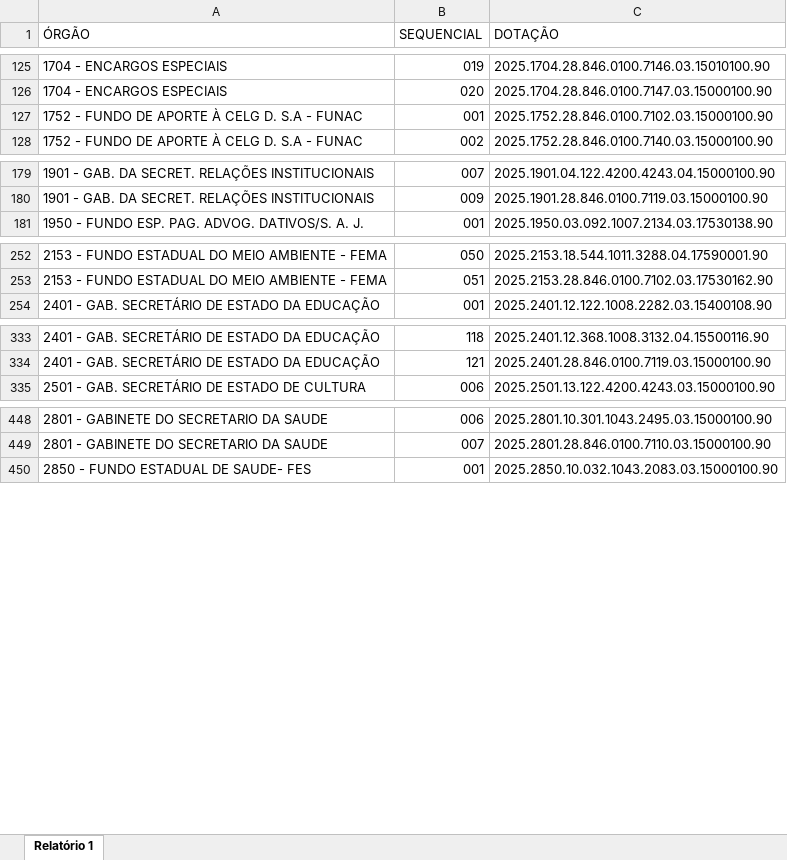
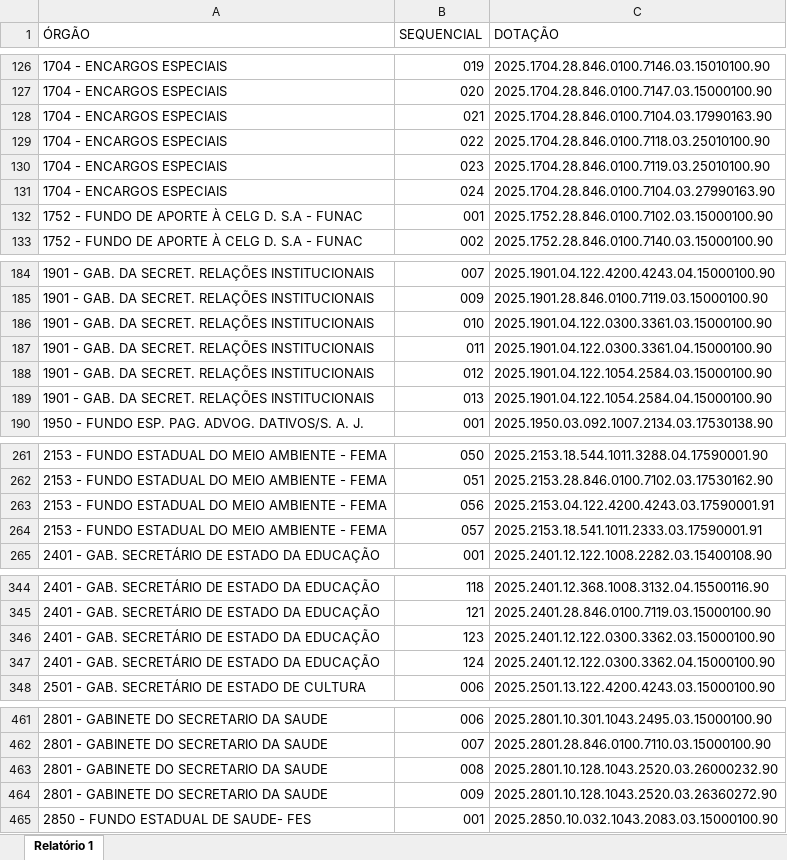
Before and after one commit to pivarnikph/projeto_dotacao, an Excel workbook: DOTACOES.xlsx, sheet Relatório 1, drawn as a sheet; only a part is shown, gaps mark what is left out; values as stored, in another font and other column widths than the file's, no cell formats; the diff covers the shown part only; the diff names each change by its address in the sheet, - before the commit and + after, or states it on an @@ line.

```diff
--- a/DOTACOES.xlsx (sheet Relatório 1)
+++ b/DOTACOES.xlsx (sheet Relatório 1)
+row 128: 1704 - ENCARGOS ESPECIAIS | 021 | 2025.1704.28.846.0100.7104.03.17990163.90
+row 129: 1704 - ENCARGOS ESPECIAIS | 022 | 2025.1704.28.846.0100.7118.03.25010100.90
+row 130: 1704 - ENCARGOS ESPECIAIS | 023 | 2025.1704.28.846.0100.7119.03.25010100.90
+row 131: 1704 - ENCARGOS ESPECIAIS | 024 | 2025.1704.28.846.0100.7104.03.27990163.90
+row 186: 1901 - GAB. DA SECRET. RELAÇÕES INSTITUCIONAIS | 010 | 2025.1901.04.122.0300.3361.03.15000100.90
+row 187: 1901 - GAB. DA SECRET. RELAÇÕES INSTITUCIONAIS | 011 | 2025.1901.04.122.0300.3361.04.15000100.90
+row 188: 1901 - GAB. DA SECRET. RELAÇÕES INSTITUCIONAIS | 012 | 2025.1901.04.122.1054.2584.03.15000100.90
+row 189: 1901 - GAB. DA SECRET. RELAÇÕES INSTITUCIONAIS | 013 | 2025.1901.04.122.1054.2584.04.15000100.90
+row 263: 2153 - FUNDO ESTADUAL DO MEIO AMBIENTE - FEMA | 056 | 2025.2153.04.122.4200.4243.03.17590001.91
+row 264: 2153 - FUNDO ESTADUAL DO MEIO AMBIENTE - FEMA | 057 | 2025.2153.18.541.1011.2333.03.17590001.91
+row 346: 2401 - GAB. SECRETÁRIO DE ESTADO DA EDUCAÇÃO | 123 | 2025.2401.12.122.0300.3362.03.15000100.90
+row 347: 2401 - GAB. SECRETÁRIO DE ESTADO DA EDUCAÇÃO | 124 | 2025.2401.12.122.0300.3362.04.15000100.90
+row 463: 2801 - GABINETE DO SECRETARIO DA SAUDE | 008 | 2025.2801.10.128.1043.2520.03.26000232.90
+row 464: 2801 - GABINETE DO SECRETARIO DA SAUDE | 009 | 2025.2801.10.128.1043.2520.03.26360272.90
```
Also changed, not shown: 37 added rows elsewhere in this sheet, cell formats, 1 other file.
